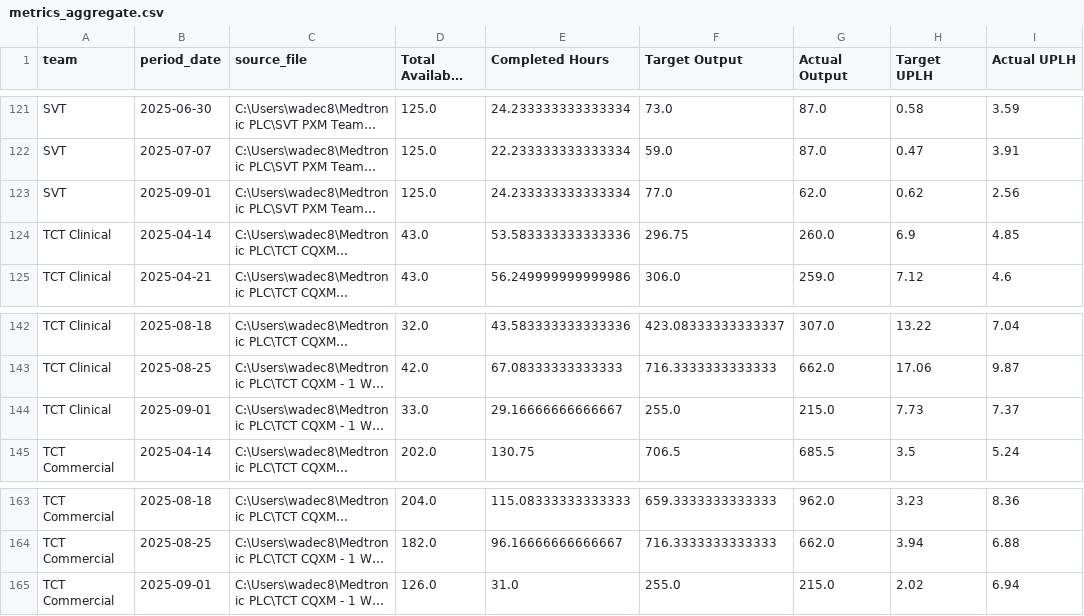
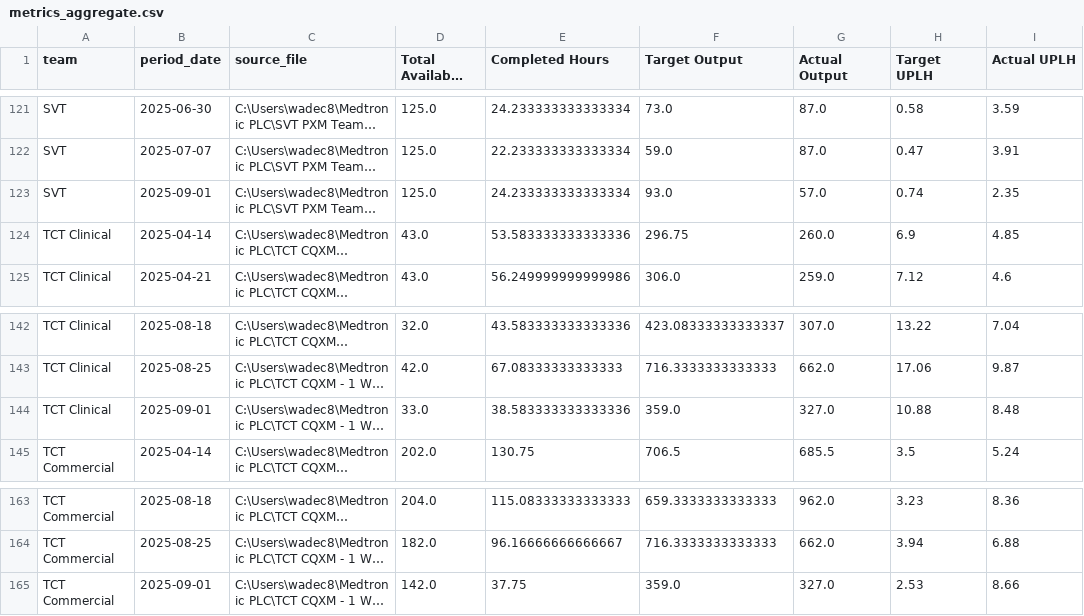
Before and after one commit to 17wadeche/heijunka-dash, a CSV file: metrics_aggregate.csv, drawn as a sheet; only a part is shown, gaps mark what is left out; long unchanged cells end in …; the diff names each change by its address in the sheet, - before the commit and + after, or states it on an @@ line.

Commit message:
Auto-update metrics_aggregate.csv at 2025-09-05T08:58:11

```diff
--- a/metrics_aggregate.csv
+++ b/metrics_aggregate.csv
-F123 (Target Output): 77.0
+F123 (Target Output): 93.0
-G123 (Actual Output): 62.0
+G123 (Actual Output): 57.0
-H123 (Target UPLH): 0.62
+H123 (Target UPLH): 0.74
-I123 (Actual UPLH): 2.56
+I123 (Actual UPLH): 2.35
-E144 (Completed Hours): 29.16666666666667
+E144 (Completed Hours): 38.583333333333336
-F144 (Target Output): 255.0
+F144 (Target Output): 359.0
-G144 (Actual Output): 215.0
+G144 (Actual Output): 327.0
-H144 (Target UPLH): 7.73
+H144 (Target UPLH): 10.88
-I144 (Actual UPLH): 7.37
+I144 (Actual UPLH): 8.48
-D165 (Total Available Hours): 126.0
+D165 (Total Available Hours): 142.0
-E165 (Completed Hours): 31.0
+E165 (Completed Hours): 37.75
-F165 (Target Output): 255.0
+F165 (Target Output): 359.0
-G165 (Actual Output): 215.0
+G165 (Actual Output): 327.0
-H165 (Target UPLH): 2.02
+H165 (Target UPLH): 2.53
-I165 (Actual UPLH): 6.94
+I165 (Actual UPLH): 8.66
```
